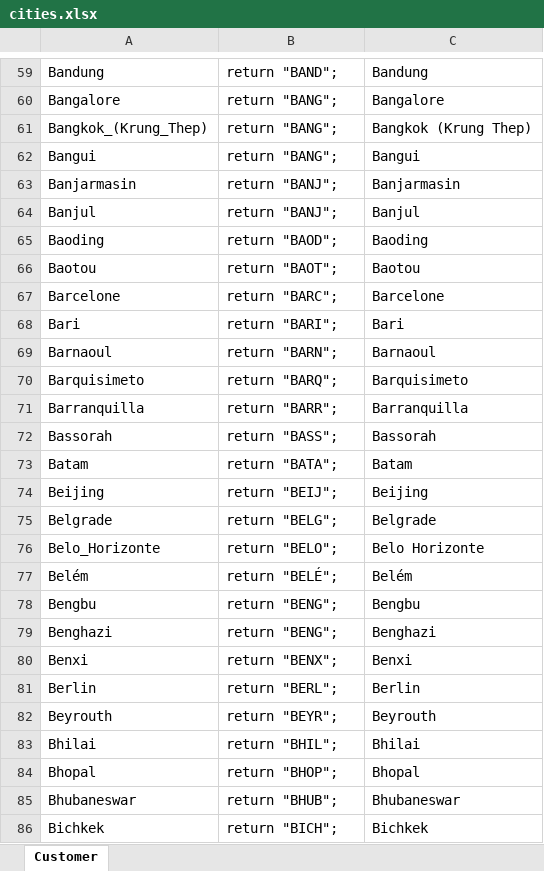
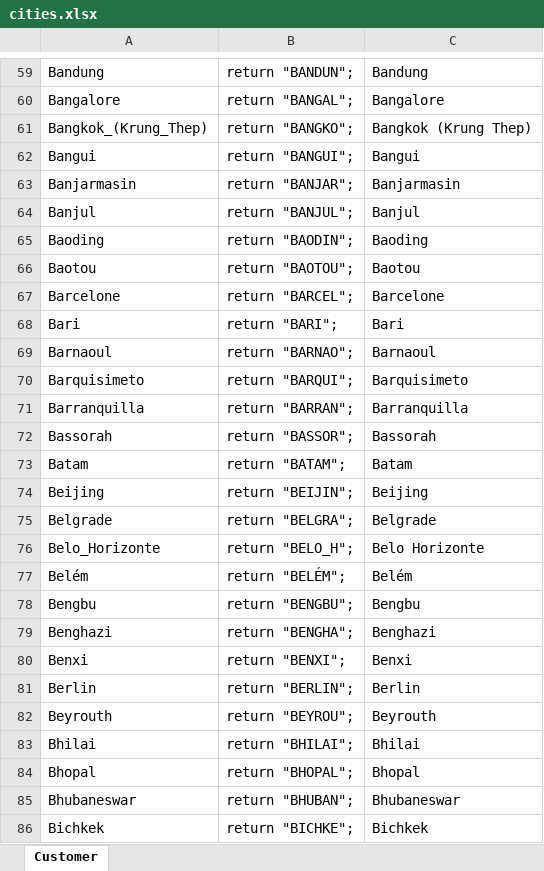
Before and after one commit to DecisionsDev/dc-lightweight-domain, an Excel workbook: sample lightweight domain/resources/domains/cities.xlsx, sheet Customer, drawn as a sheet; only a part is shown, gaps mark what is left out; values as stored, in another font and other column widths than the file's, no borders; the diff covers the shown part only; the diff names each change by its address in the sheet, - before the commit and + after, or states it on an @@ line.

```diff
--- a/sample lightweight domain/resources/domains/cities.xlsx (sheet Customer)
+++ b/sample lightweight domain/resources/domains/cities.xlsx (sheet Customer)
-B59: return "BAND";
+B59: return "BANDUN";
-B60: return "BANG";
+B60: return "BANGAL";
-B61: return "BANG";
+B61: return "BANGKO";
-B62: return "BANG";
+B62: return "BANGUI";
-B63: return "BANJ";
+B63: return "BANJAR";
-B64: return "BANJ";
+B64: return "BANJUL";
-B65: return "BAOD";
+B65: return "BAODIN";
-B66: return "BAOT";
+B66: return "BAOTOU";
-B67: return "BARC";
+B67: return "BARCEL";
-B69: return "BARN";
+B69: return "BARNAO";
-B70: return "BARQ";
+B70: return "BARQUI";
-B71: return "BARR";
+B71: return "BARRAN";
-B72: return "BASS";
+B72: return "BASSOR";
-B73: return "BATA";
+B73: return "BATAM";
-B74: return "BEIJ";
+B74: return "BEIJIN";
-B75: return "BELG";
+B75: return "BELGRA";
-B76: return "BELO";
+B76: return "BELO_H";
-B77: return "BELÉ";
+B77: return "BELÉM";
-B78: return "BENG";
+B78: return "BENGBU";
-B79: return "BENG";
+B79: return "BENGHA";
-B80: return "BENX";
+B80: return "BENXI";
-B81: return "BERL";
+B81: return "BERLIN";
-B82: return "BEYR";
+B82: return "BEYROU";
-B83: return "BHIL";
+B83: return "BHILAI";
-B84: return "BHOP";
+B84: return "BHOPAL";
-B85: return "BHUB";
+B85: return "BHUBAN";
-B86: return "BICH";
+B86: return "BICHKE";
```
Also changed, not shown: 1 added row, 11 removed rows and 627 edited cells elsewhere in this sheet, formulas that keep their value, sample lightweight domain/resources/domains/countries.xlsx, sample lightweight domain/resources/domains/currencies.xlsx, 7 other files.
